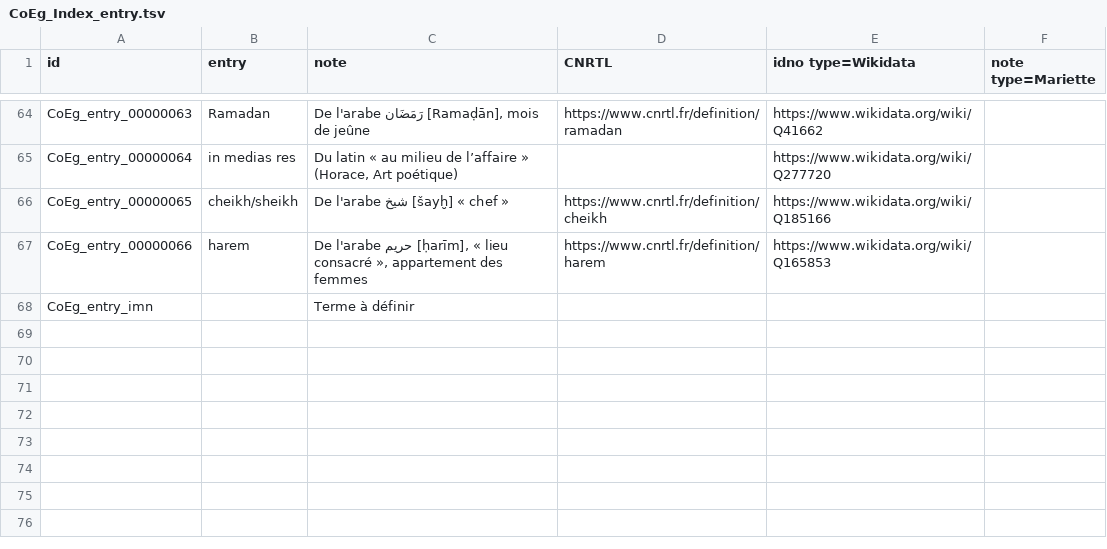
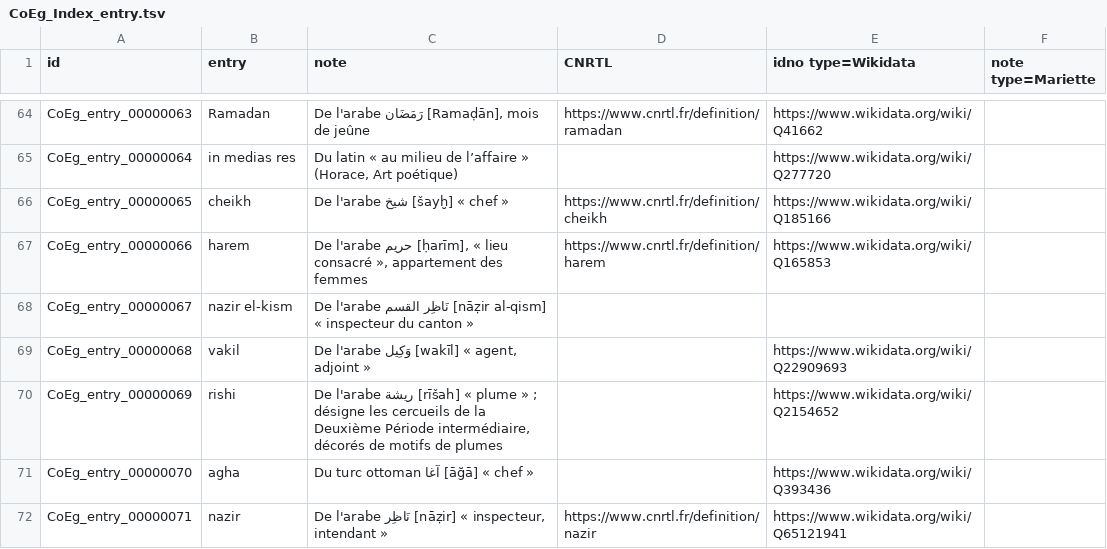
Before and after one commit to ThLebee/CoEg, a TSV file: archives/CoEg_Index/2022-11/CoEg_Index_entry.tsv, drawn as a sheet; only a part is shown, gaps mark what is left out; the shorter side is filled out with more unchanged rows; the diff covers the shown part only; the diff names each change by its address in the sheet, - before the commit and + after, or states it on an @@ line.

Commit message:
Update CoEg_Index_entry.tsv

```diff
--- a/archives/CoEg_Index/2022-11/CoEg_Index_entry.tsv
+++ b/archives/CoEg_Index/2022-11/CoEg_Index_entry.tsv
-B66 (entry): cheikh/sheikh
+B66 (entry): cheikh
+row 68: CoEg_entry_00000067 | nazir el-kism | De l'arabe نَاظِر القسم [nāẓir al-qism] « inspecteur du canton »
+row 69: CoEg_entry_00000068 | vakil | De l'arabe وَكِيل [wakīl] « agent, adjoint » |  | https://www.wikidata.org/wiki/Q22909693
+row 70: CoEg_entry_00000069 | rishi | De l'arabe ريشة [rīšah] « plume » ; désigne les cercueils de la Deuxième Période intermédiaire, décorés de motifs de plumes |  | https://www.wikidata.org/wiki/Q2154652
+row 71: CoEg_entry_00000070 | agha | Du turc ottoman آغا [āğā] « chef » |  | https://www.wikidata.org/wiki/Q393436
+row 72: CoEg_entry_00000071 | nazir | De l'arabe نَاظِر [nāẓir] « inspecteur, intendant » | https://www.cnrtl.fr/definition/nazir | https://www.wikidata.org/wiki/Q65121941
```
Also changed, not shown: 7 added rows and 5 edited cells elsewhere in this file.
